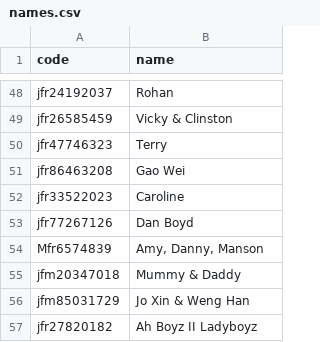
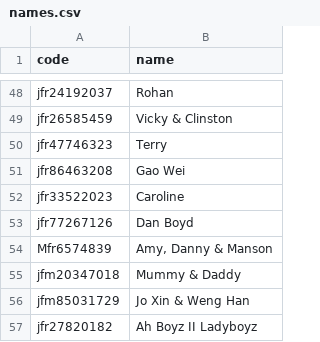
Before and after one commit to tzeliz/junandliz, a CSV file: names.csv, drawn as a sheet; only a part is shown, gaps mark what is left out.

Commit message:
edit names

```diff
--- a/names.csv
+++ b/names.csv
@@ -53,3 +53,3 @@ jfr33522023,Caroline
 jfr77267126,Dan Boyd
-Mfr6574839,"Amy, Danny, Manson"
+Mfr6574839,"Amy, Danny & Manson"
 jfm20347018,Mummy & Daddy
```
Also changed, not shown: 1 other file.
